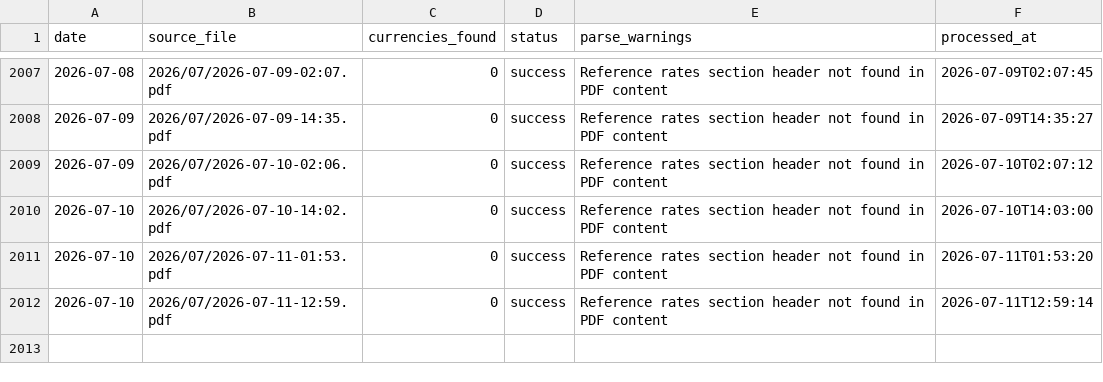
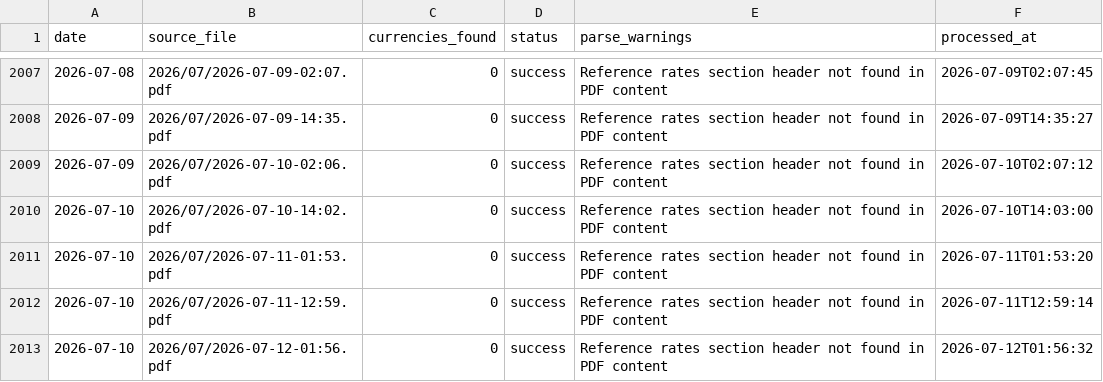
Before and after one commit to anoopgarlapati/sbi-tt-rates-archive, a CSV file: rates/_metadata.csv, drawn as a sheet; only a part is shown, gaps mark what is left out.

```diff
--- a/rates/_metadata.csv
+++ b/rates/_metadata.csv
@@ -2012 +2012,2 @@ date,source_file,currencies_found,status,parse_warnings,processed_at
 2026-07-10,2026/07/2026-07-11-12:59.pdf,0,success,Reference rates section header not found in PDF content,2026-07-11T12:59:14
+2026-07-10,2026/07/2026-07-12-01:56.pdf,0,success,Reference rates section header not found in PDF content,2026-07-12T01:56:32
```
